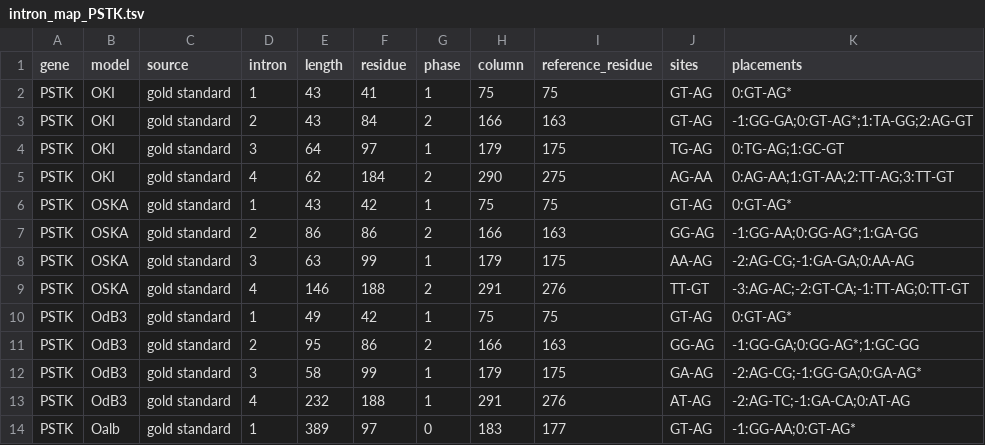
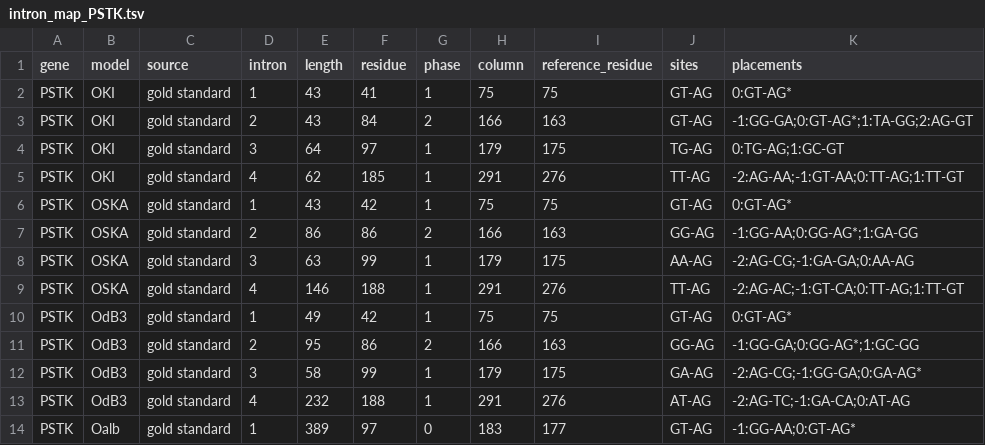
Before and after one commit to oist/LuscombeU_Oikopleura_Selenoproteins, a TSV file: results/tables/intron_map_PSTK.tsv, drawn as a sheet; only a part is shown.

```diff
--- a/results/tables/intron_map_PSTK.tsv
+++ b/results/tables/intron_map_PSTK.tsv
@@ -4,3 +4,3 @@ PSTK	OKI	gold standard	2	43	84	2	166	163	GT-AG	-1:GG-GA;0:GT-AG*;1:TA-GG;2:AG-GT
 PSTK	OKI	gold standard	3	64	97	1	179	175	TG-AG	0:TG-AG;1:GC-GT
-PSTK	OKI	gold standard	4	62	184	2	290	275	AG-AA	0:AG-AA;1:GT-AA;2:TT-AG;3:TT-GT
+PSTK	OKI	gold standard	4	62	185	1	291	276	TT-AG	-2:AG-AA;-1:GT-AA;0:TT-AG;1:TT-GT
 PSTK	OSKA	gold standard	1	43	42	1	75	75	GT-AG	0:GT-AG*
@@ -8,3 +8,3 @@ PSTK	OSKA	gold standard	2	86	86	2	166	163	GG-AG	-1:GG-AA;0:GG-AG*;1:GA-GG
 PSTK	OSKA	gold standard	3	63	99	1	179	175	AA-AG	-2:AG-CG;-1:GA-GA;0:AA-AG
-PSTK	OSKA	gold standard	4	146	188	2	291	276	TT-GT	-3:AG-AC;-2:GT-CA;-1:TT-AG;0:TT-GT
+PSTK	OSKA	gold standard	4	146	188	1	291	276	TT-AG	-2:AG-AC;-1:GT-CA;0:TT-AG;1:TT-GT
 PSTK	OdB3	gold standard	1	49	42	1	75	75	GT-AG	0:GT-AG*
```
Also changed, not shown: results/tables/intron_map_EEFSEC.tsv, results/tables/pstk_intron_columns.tsv, 22 other files.
